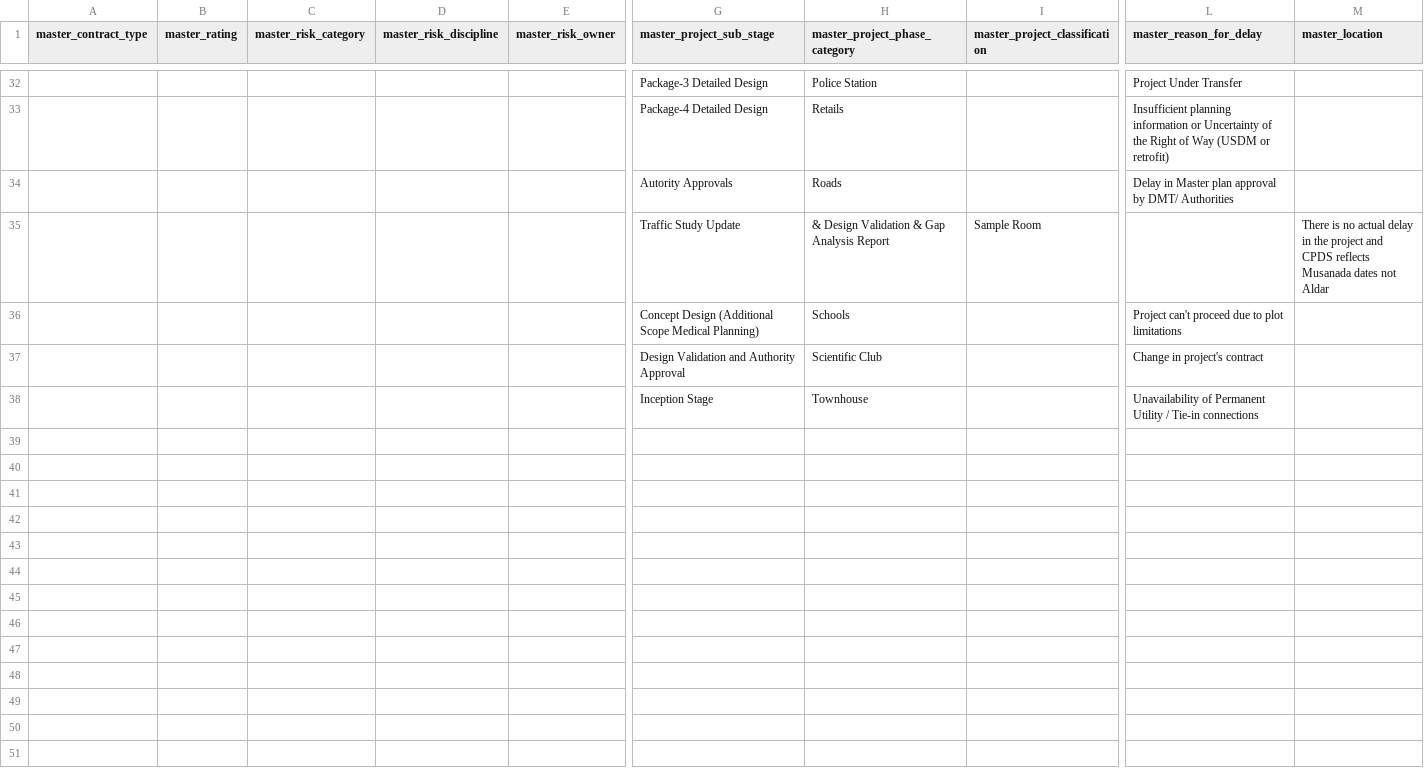
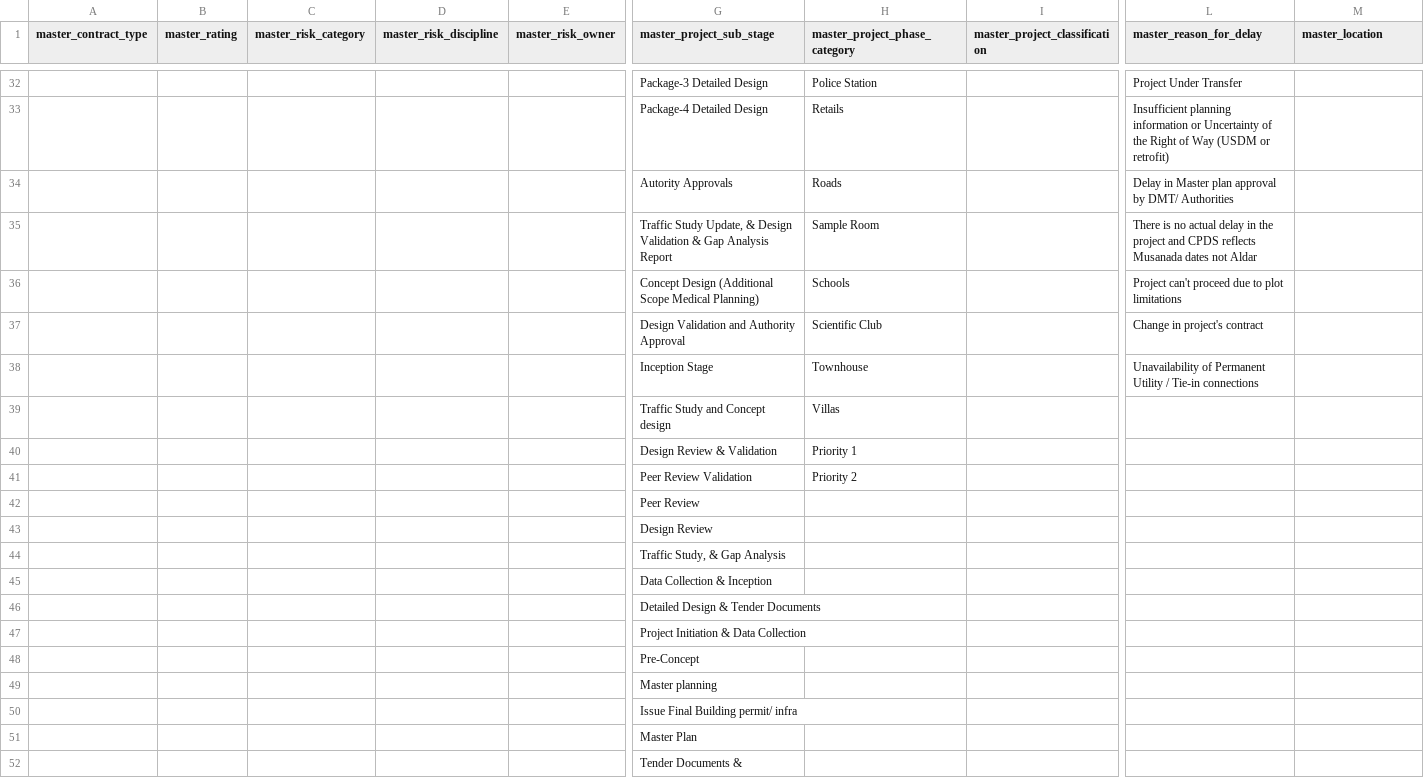
Before and after one commit to Husseinelghoul/database_revamp, a CSV file: config/master_table_values/master_values.csv, drawn as a sheet; only a part is shown, gaps mark what is left out; removed rows and columns are numbered as before the commit, all else as after; rows hold the shown columns only; the diff names each change by its address in the sheet, - before the commit and + after, or states it on an @@ line.

Commit message:
fixed master values

```diff
--- a/config/master_table_values/master_values.csv
+++ b/config/master_table_values/master_values.csv
-row 35:  |  |  |  |  | Traffic Study Update | & Design Validation & Gap Analysis Report | Sample Room |  | There is no actual delay in the project and CPDS reflects Musanada dates not Aldar
+row 35:  |  |  |  |  | Traffic Study Update, & Design Validation & Gap Analysis Report | Sample Room |  | There is no actual delay in the project and CPDS reflects Musanada dates not Aldar
+row 39:  |  |  |  |  | Traffic Study and Concept design | Villas
+row 40:  |  |  |  |  | Design Review & Validation | Priority 1
+row 41:  |  |  |  |  | Peer Review Validation | Priority 2
+row 42:  |  |  |  |  | Peer Review
+row 43:  |  |  |  |  | Design Review
+row 44:  |  |  |  |  | Traffic Study, & Gap Analysis
+row 45:  |  |  |  |  | Data Collection & Inception
+row 46:  |  |  |  |  | Detailed Design & Tender Documents
+row 47:  |  |  |  |  | Project Initiation & Data Collection
+row 48:  |  |  |  |  | Pre-Concept
+row 49:  |  |  |  |  | Master planning
+row 50:  |  |  |  |  | Issue Final Building permit/ infra
+row 51:  |  |  |  |  | Master Plan
+row 52:  |  |  |  |  | Tender Documents &
```
Also changed, not shown: 1 other file.
